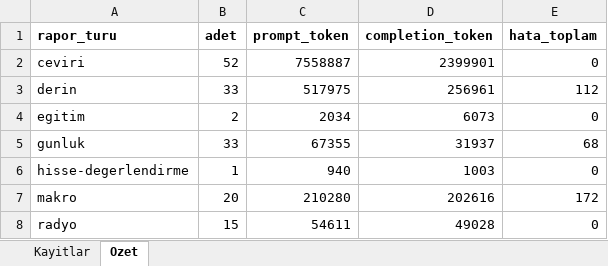
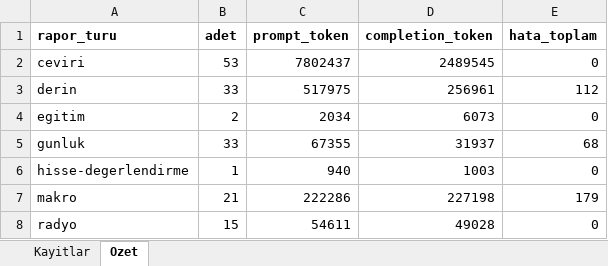
Before and after one commit to gunluk-raporlar/borsa-raporlari, an Excel workbook: data/kullanim-defteri.xlsx, sheet Ozet, drawn as a sheet; values as stored, in another font and other column widths than the file's, no borders; the diff names each change by its address in the sheet, - before the commit and + after, or states it on an @@ line.

```diff
--- a/data/kullanim-defteri.xlsx (sheet Ozet)
+++ b/data/kullanim-defteri.xlsx (sheet Ozet)
-B2 (adet): 52
+B2 (adet): 53
-C2 (prompt_token): 7558887
+C2 (prompt_token): 7802437
-D2 (completion_token): 2399901
+D2 (completion_token): 2489545
-B7 (adet): 20
+B7 (adet): 21
-C7 (prompt_token): 210280
+C7 (prompt_token): 222286
-D7 (completion_token): 202616
+D7 (completion_token): 227198
-E7 (hata_toplam): 172
+E7 (hata_toplam): 179
```
Also changed, not shown: sheet Kayitlar, 8 other files.
